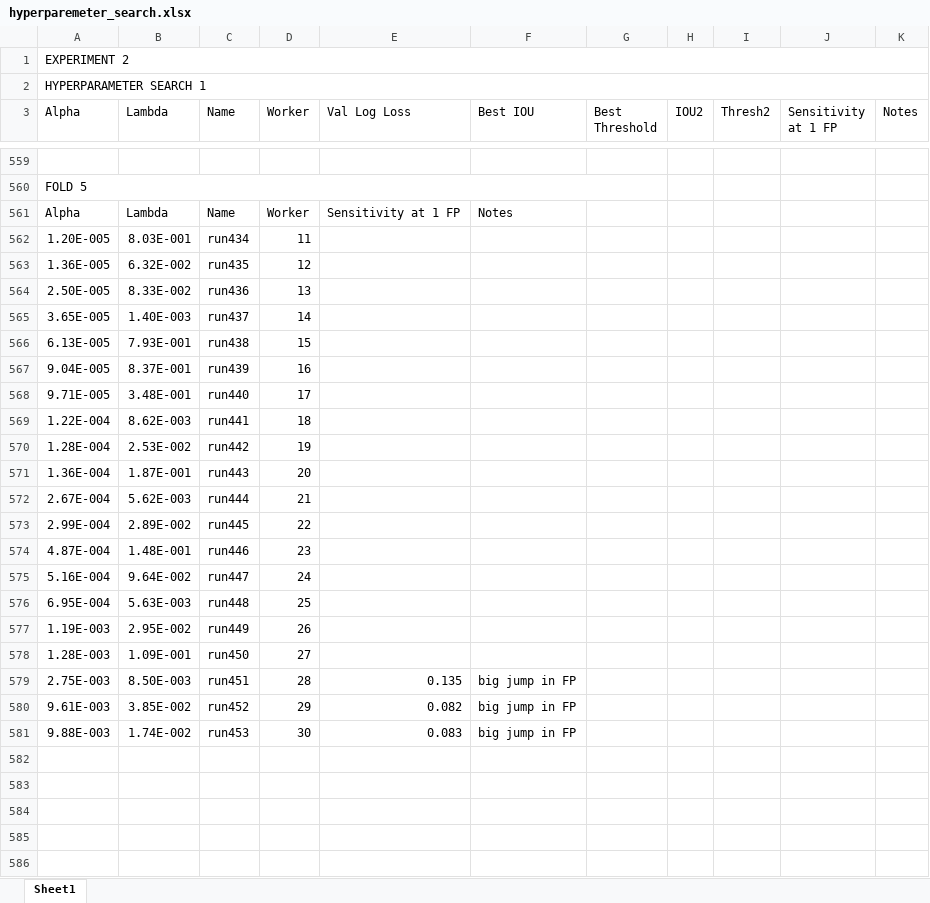
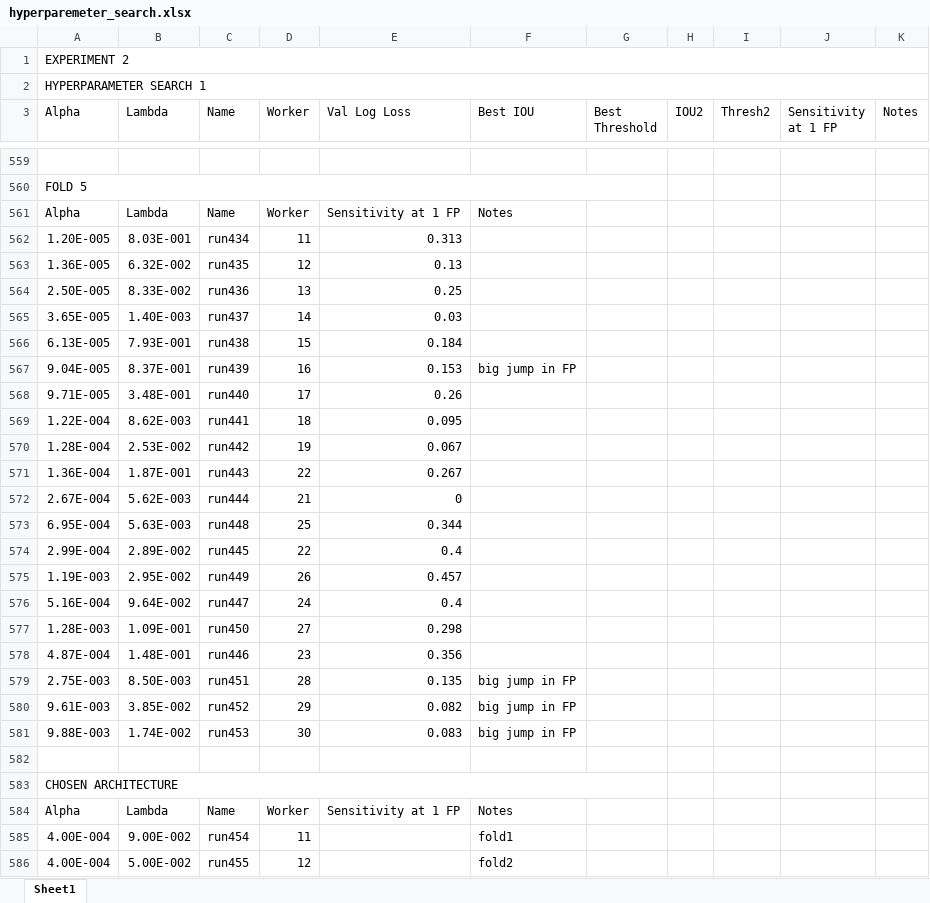
Before and after one commit to ecobost/cnn4brca, an Excel workbook: experiments/hyperparameters/hyperparemeter_search.xlsx, sheet Sheet1, drawn as a sheet; only a part is shown, gaps mark what is left out; values as stored, in another font and other column widths than the file's, no cell formats; removed rows and columns are numbered as before the commit, all else as after; the diff covers the shown part only; the diff names each change by its address in the sheet, - before the commit and + after, or states it on an @@ line.

```diff
--- a/experiments/hyperparameters/hyperparemeter_search.xlsx (sheet Sheet1)
+++ b/experiments/hyperparameters/hyperparemeter_search.xlsx (sheet Sheet1)
-E562 (Val Log Loss): (empty)
+E562 (Val Log Loss): 0.313
-E563 (Val Log Loss): (empty)
+E563 (Val Log Loss): 0.13
-E564 (Val Log Loss): (empty)
+E564 (Val Log Loss): 0.25
-E565 (Val Log Loss): (empty)
+E565 (Val Log Loss): 0.03
-E566 (Val Log Loss): (empty)
+E566 (Val Log Loss): 0.184
-E567 (Val Log Loss): (empty)
+E567 (Val Log Loss): 0.153
-F567 (Best IOU): (empty)
+F567 (Best IOU): big jump in FP
-E568 (Val Log Loss): (empty)
+E568 (Val Log Loss): 0.26
-E569 (Val Log Loss): (empty)
+E569 (Val Log Loss): 0.095
-E570 (Val Log Loss): (empty)
+E570 (Val Log Loss): 0.067
-D571 (Worker): 20
+D571 (Worker): 22
-E571 (Val Log Loss): (empty)
+E571 (Val Log Loss): 0.267
-E572 (Val Log Loss): (empty)
+E572 (Val Log Loss): 0
-row 573: 2.99E-004 | 2.89E-002 | run445 | 22
-row 574: 4.87E-004 | 1.48E-001 | run446 | 23
-row 575: 5.16E-004 | 9.64E-002 | run447 | 24
-E573 (Val Log Loss): (empty)
+E573 (Val Log Loss): 0.344
+row 574: 2.99E-004 | 2.89E-002 | run445 | 22 | 0.4
-E575 (Val Log Loss): (empty)
+E575 (Val Log Loss): 0.457
+row 576: 5.16E-004 | 9.64E-002 | run447 | 24 | 0.4
-E577 (Val Log Loss): (empty)
+E577 (Val Log Loss): 0.298
+row 578: 4.87E-004 | 1.48E-001 | run446 | 23 | 0.356
+row 582: (empty)
+row 583: CHOSEN ARCHITECTURE
+row 584: Alpha | Lambda | Name | Worker | Sensitivity at 1 FP | Notes
+row 585: 4.00E-004 | 9.00E-002 | run454 | 11 |  | fold1
+row 586: 4.00E-004 | 5.00E-002 | run455 | 12 |  | fold2
```
Also changed, not shown: 16 added rows, 13 removed rows, 1 moved row and 69 edited cells elsewhere in this sheet, cell formats.
